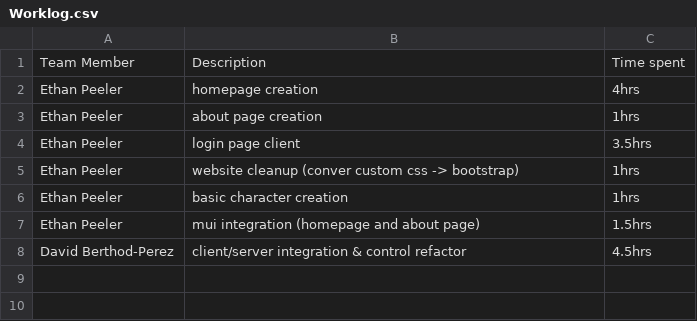
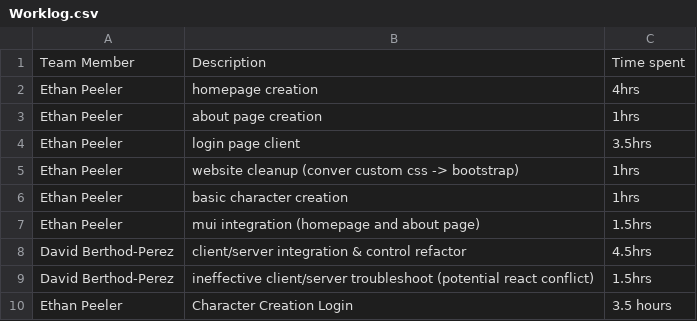
Before and after one commit to DavidBPerez/NoCap-Project, a CSV file: clientDocs/Worklog.csv, drawn as a sheet.

```diff
--- a/clientDocs/Worklog.csv
+++ b/clientDocs/Worklog.csv
@@ -8 +8,3 @@ Ethan Peeler, mui integration (homepage and about page), 1.5hrs
 David Berthod-Perez, client/server integration & control refactor, 4.5hrs
+David Berthod-Perez, ineffective client/server troubleshoot (potential react conflict), 1.5hrs
+Ethan Peeler, Character Creation Login, 3.5 hours
```
Also changed, not shown: 14 other files.
